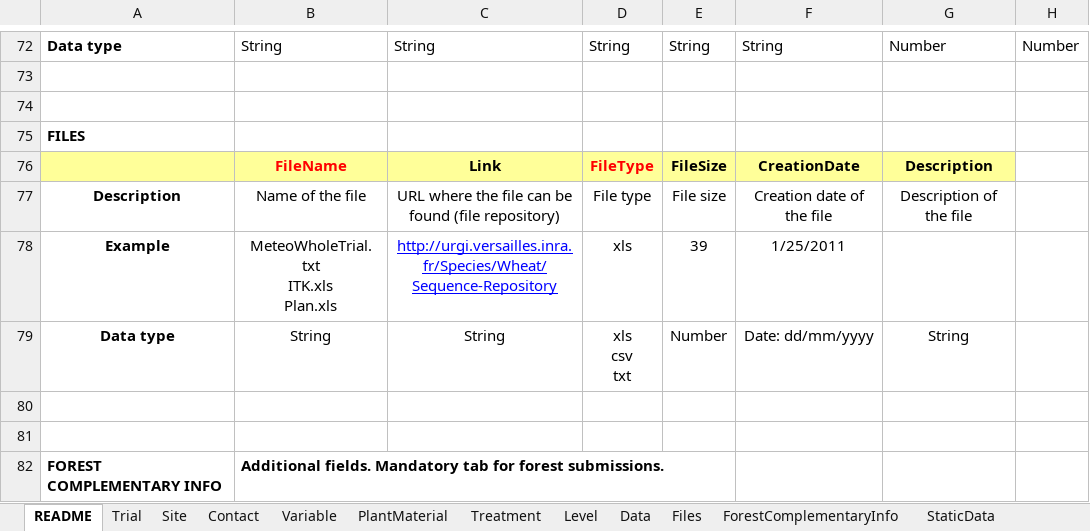
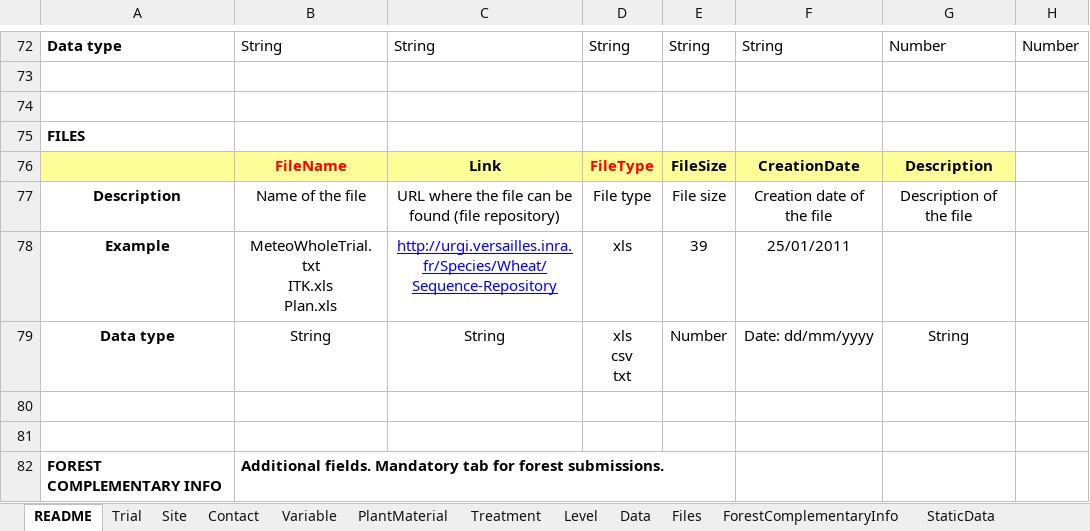
Before and after one commit to RemiMahmoud/meteo_vs_rendement, an Excel workbook: data/1.1.1_Fichiers Ephesis GENERGY-RAPSODYN/1.1.1.1_2010-2011_G/Ephesis LR11AM.xlsx, sheet README, drawn as a sheet; only a part is shown, gaps mark what is left out; values as stored, in another font and other column widths than the file's, no borders; the diff names each change by its address in the sheet, - before the commit and + after, or states it on an @@ line.

```diff
--- a/data/1.1.1_Fichiers Ephesis GENERGY-RAPSODYN/1.1.1.1_2010-2011_G/Ephesis LR11AM.xlsx (sheet README)
+++ b/data/1.1.1_Fichiers Ephesis GENERGY-RAPSODYN/1.1.1.1_2010-2011_G/Ephesis LR11AM.xlsx (sheet README)
-F78: 1/25/2011
+F78: 25/01/2011
```
Also changed, not shown: sheet Data, sheet Parcellaire_data, sheet ITK_data, sheet INN_Data, sheet Soil_data, charts or pictures, data/1.1.1_Fichiers Ephesis GENERGY-RAPSODYN/1.1.1.1_2010-2011_G/Ephesis Md11AM.xlsx, data/1.1.1_Fichiers Ephesis GENERGY-RAPSODYN/1.1.1.2_2011-2012_G/Ephesis LR12AM.xlsx, 2 other files.
